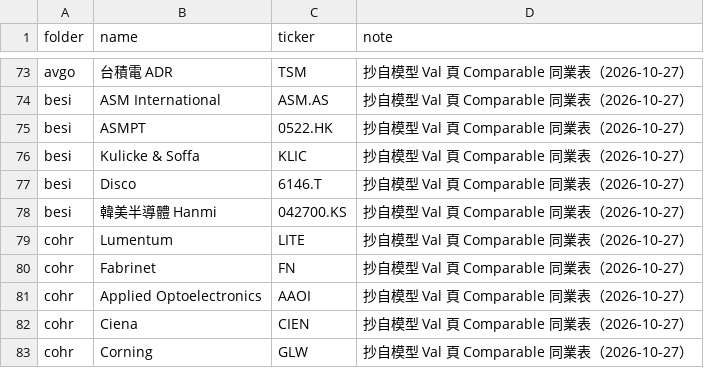
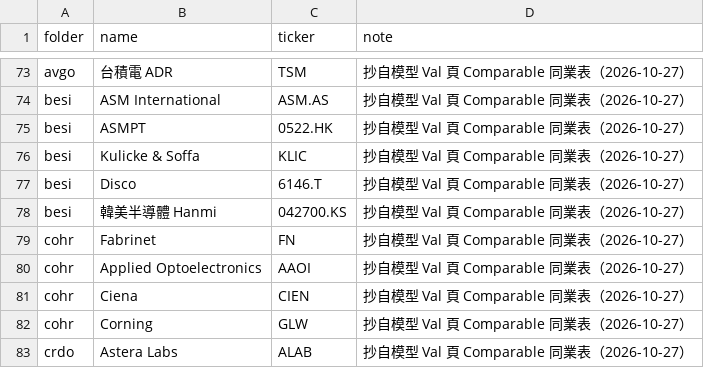
Before and after one commit to YinchenChang/company-models, a CSV file: tools/target_summary/peers.csv, drawn as a sheet; only a part is shown, gaps mark what is left out; the shorter side is filled out with more unchanged rows; the diff names each change by its address in the sheet, - before the commit and + after, or states it on an @@ line.

```diff
--- a/tools/target_summary/peers.csv
+++ b/tools/target_summary/peers.csv
-row 79: cohr | Lumentum | LITE | 抄自模型 Val 頁 Comparable 同業表（2026-10-27）
```
Also changed, not shown: 9 other files.
